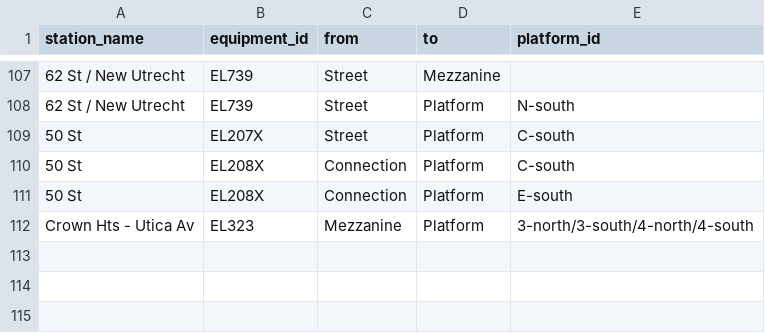
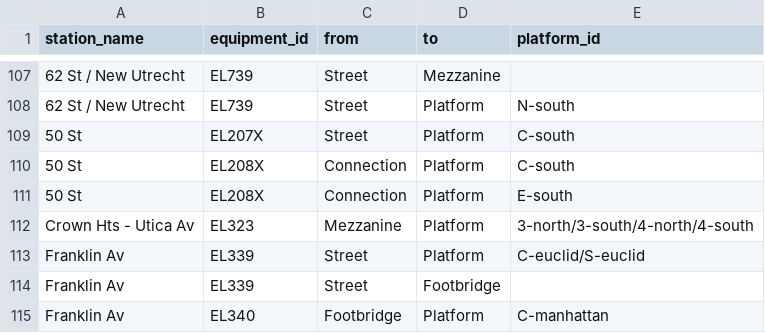
Before and after one commit to tsdataclinic/mta, a CSV file: data/raw/elevator-override.csv, drawn as a sheet; only a part is shown, gaps mark what is left out; the diff names each change by its address in the sheet, - before the commit and + after, or states it on an @@ line.

Commit message:
Overrides for Franklin Av

```diff
--- a/data/raw/elevator-override.csv
+++ b/data/raw/elevator-override.csv
+row 113: Franklin Av | EL339 | Street | Platform | C-euclid/S-euclid
+row 114: Franklin Av | EL339 | Street | Footbridge
+row 115: Franklin Av | EL340 | Footbridge | Platform | C-manhattan
```
